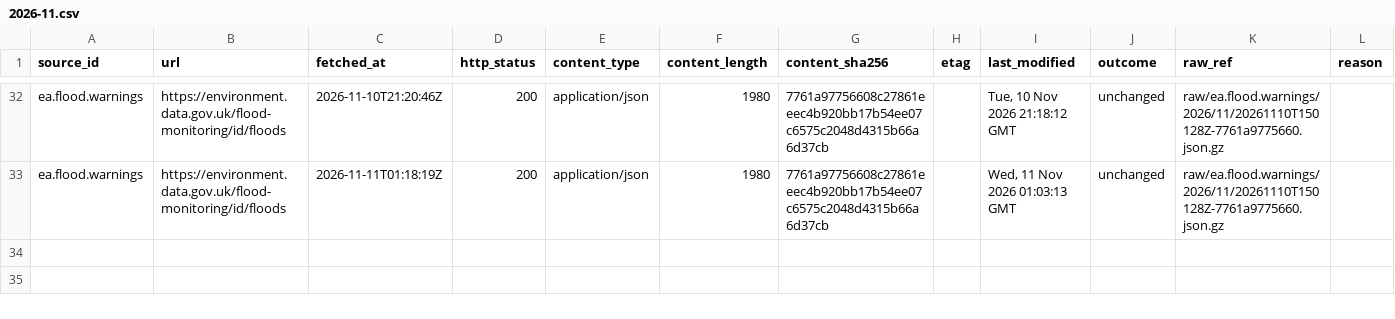
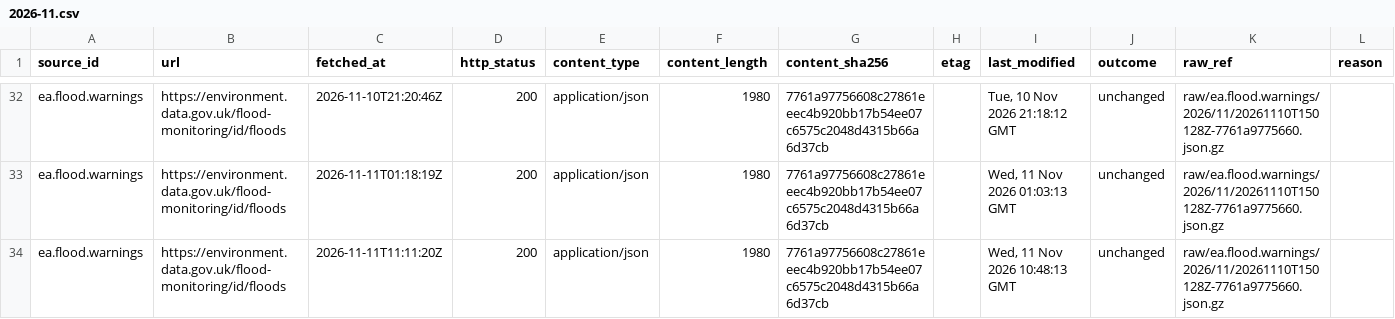
Before and after one commit to q3dresearch/wss-flood-warnings, a CSV file: manifest/ea.flood.warnings/2026-11.csv, drawn as a sheet; only a part is shown, gaps mark what is left out; rows hold the shown columns only; the diff names each change by its address in the sheet, - before the commit and + after, or states it on an @@ line.

```diff
--- a/manifest/ea.flood.warnings/2026-11.csv
+++ b/manifest/ea.flood.warnings/2026-11.csv
+row 34: ea.flood.warnings | https://environment.data.gov.uk/flood-monitoring/id/floods | 2026-11-11T11:11:20Z | 200 | application/json | 1980 | 7761a97756608c27861eeec4b920bb17b54ee07c6575c2048d4315b66a6d37cb |  | Wed, 11 Nov 2026 10:48:13 GMT | unchanged | raw/ea.flood.warnings/2026/11/20261110T150128Z-7761a9775660.json.gz
```
Also changed, not shown: 1 other file.
